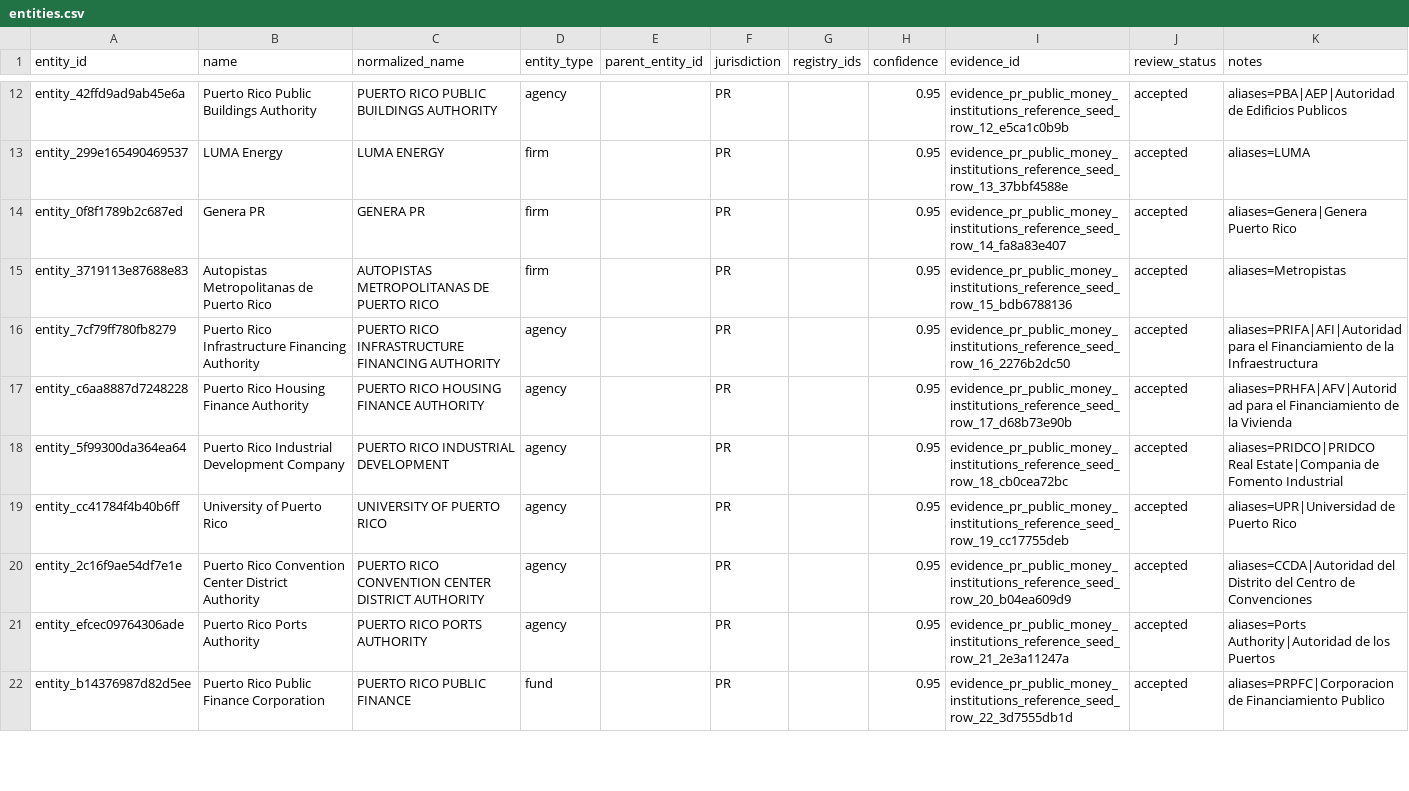
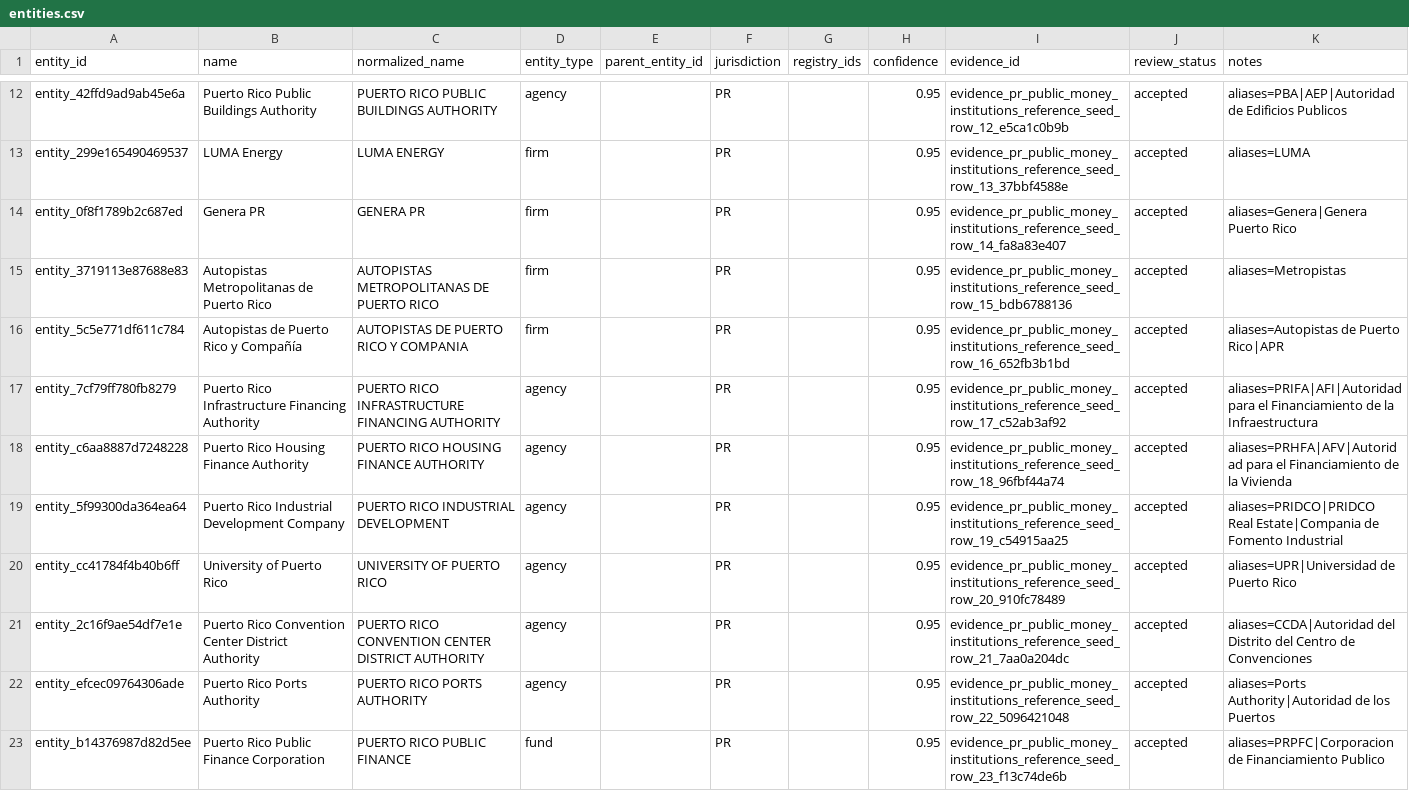
Before and after one commit to jotaele44/Contract-Sweeper, a CSV file: data/canonical_v1/entities.csv, drawn as a sheet; only a part is shown, gaps mark what is left out; the diff covers the shown part only.

```diff
--- a/data/canonical_v1/entities.csv
+++ b/data/canonical_v1/entities.csv
@@ -15,8 +15,9 @@ entity_0f8f1789b2c687ed,Genera PR,GENERA PR,firm,,PR,,0.95,evidence_pr_public_mo
 entity_3719113e87688e83,Autopistas Metropolitanas de Puerto Rico,AUTOPISTAS METROPOLITANAS DE PUERTO RICO,firm,,PR,,0.95,evidence_pr_public_money_institutions_reference_seed_row_15_bdb6788136,accepted,aliases=Metropistas
-entity_7cf79ff780fb8279,Puerto Rico Infrastructure Financing Authority,PUERTO RICO INFRASTRUCTURE FINANCING AUTHORITY,agency,,PR,,0.95,evidence_pr_public_money_institutions_reference_seed_row_16_2276b2dc50,accepted,aliases=PRIFA|AFI|Autoridad para el Financiamiento de la Infraestructura
-entity_c6aa8887d7248228,Puerto Rico Housing Finance Authority,PUERTO RICO HOUSING FINANCE AUTHORITY,agency,,PR,,0.95,evidence_pr_public_money_institutions_reference_seed_row_17_d68b73e90b,accepted,aliases=PRHFA|AFV|Autoridad para el Financiamiento de la Vivienda
-entity_5f99300da364ea64,Puerto Rico Industrial Development Company,PUERTO RICO INDUSTRIAL DEVELOPMENT,agency,,PR,,0.95,evidence_pr_public_money_institutions_reference_seed_row_18_cb0cea72bc,accepted,aliases=PRIDCO|PRIDCO Real Estate|Compania de Fomento Industrial
-entity_cc41784f4b40b6ff,University of Puerto Rico,UNIVERSITY OF PUERTO RICO,agency,,PR,,0.95,evidence_pr_public_money_institutions_reference_seed_row_19_cc17755deb,accepted,aliases=UPR|Universidad de Puerto Rico
-entity_2c16f9ae54df7e1e,Puerto Rico Convention Center District Authority,PUERTO RICO CONVENTION CENTER DISTRICT AUTHORITY,agency,,PR,,0.95,evidence_pr_public_money_institutions_reference_seed_row_20_b04ea609d9,accepted,aliases=CCDA|Autoridad del Distrito del Centro de Convenciones
-entity_efcec09764306ade,Puerto Rico Ports Authority,PUERTO RICO PORTS AUTHORITY,agency,,PR,,0.95,evidence_pr_public_money_institutions_reference_seed_row_21_2e3a11247a,accepted,aliases=Ports Authority|Autoridad de los Puertos
-entity_b14376987d82d5ee,Puerto Rico Public Finance Corporation,PUERTO RICO PUBLIC FINANCE,fund,,PR,,0.95,evidence_pr_public_money_institutions_reference_seed_row_22_3d7555db1d,accepted,aliases=PRPFC|Corporacion de Financiamiento Publico
+entity_5c5e771df611c784,Autopistas de Puerto Rico y Compañía,AUTOPISTAS DE PUERTO RICO Y COMPANIA,firm,,PR,,0.95,evidence_pr_public_money_institutions_reference_seed_row_16_652fb3b1bd,accepted,aliases=Autopistas de Puerto Rico|APR
+entity_7cf79ff780fb8279,Puerto Rico Infrastructure Financing Authority,PUERTO RICO INFRASTRUCTURE FINANCING AUTHORITY,agency,,PR,,0.95,evidence_pr_public_money_institutions_reference_seed_row_17_c52ab3af92,accepted,aliases=PRIFA|AFI|Autoridad para el Financiamiento de la Infraestructura
+entity_c6aa8887d7248228,Puerto Rico Housing Finance Authority,PUERTO RICO HOUSING FINANCE AUTHORITY,agency,,PR,,0.95,evidence_pr_public_money_institutions_reference_seed_row_18_96fbf44a74,accepted,aliases=PRHFA|AFV|Autoridad para el Financiamiento de la Vivienda
+entity_5f99300da364ea64,Puerto Rico Industrial Development Company,PUERTO RICO INDUSTRIAL DEVELOPMENT,agency,,PR,,0.95,evidence_pr_public_money_institutions_reference_seed_row_19_c54915aa25,accepted,aliases=PRIDCO|PRIDCO Real Estate|Compania de Fomento Industrial
+entity_cc41784f4b40b6ff,University of Puerto Rico,UNIVERSITY OF PUERTO RICO,agency,,PR,,0.95,evidence_pr_public_money_institutions_reference_seed_row_20_910fc78489,accepted,aliases=UPR|Universidad de Puerto Rico
+entity_2c16f9ae54df7e1e,Puerto Rico Convention Center District Authority,PUERTO RICO CONVENTION CENTER DISTRICT AUTHORITY,agency,,PR,,0.95,evidence_pr_public_money_institutions_reference_seed_row_21_7aa0a204dc,accepted,aliases=CCDA|Autoridad del Distrito del Centro de Convenciones
+entity_efcec09764306ade,Puerto Rico Ports Authority,PUERTO RICO PORTS AUTHORITY,agency,,PR,,0.95,evidence_pr_public_money_institutions_reference_seed_row_22_5096421048,accepted,aliases=Ports Authority|Autoridad de los Puertos
+entity_b14376987d82d5ee,Puerto Rico Public Finance Corporation,PUERTO RICO PUBLIC FINANCE,fund,,PR,,0.95,evidence_pr_public_money_institutions_reference_seed_row_23_f13c74de6b,accepted,aliases=PRPFC|Corporacion de Financiamiento Publico
```
Also changed, not shown: 8 edited cells elsewhere in this file, data/canonical_v1/edges.csv, data/canonical_v1/evidence.csv, 35 other files.
